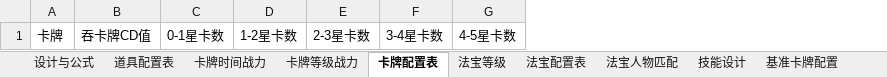
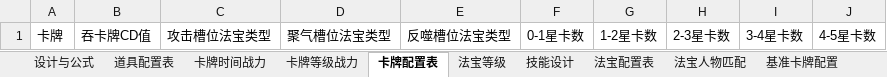
Before and after one commit to chuckeytang/seed_ex, an Excel workbook: 数值设计/标准数值.xlsx, sheet 卡牌配置表, drawn as a sheet; values as stored, in another font and other column widths than the file's, no borders; the diff names each change by its address in the sheet, - before the commit and + after, or states it on an @@ line.

```diff
--- a/数值设计/标准数值.xlsx (sheet 卡牌配置表)
+++ b/数值设计/标准数值.xlsx (sheet 卡牌配置表)
@@ sheet tab order changed: 设计与公式 | 道具配置表 | 卡牌时间战力 | 卡牌等级战力 | 卡牌配置表 | 法宝等级 | 技能设计 | 法宝配置表 | 法宝人物匹配 | 基准卡牌配置 @@
+column C, row 1: 攻击槽位法宝类型
+column D, row 1: 聚气槽位法宝类型
+column E, row 1: 反噬槽位法宝类型
```
Also changed, not shown: sheet 技能设计, sheet 法宝人物匹配, sheet 法宝等级, sheet 法宝配置表, other sheet tabs, formulas that keep their value, hidden cells, charts or pictures, 3 other files.
